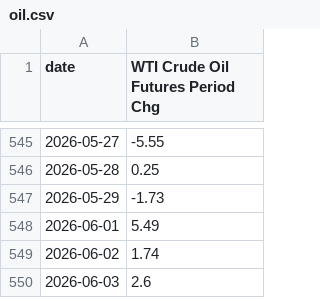
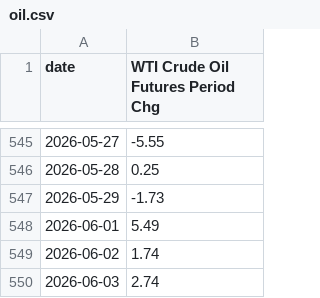
Before and after one commit to mikesimonsen/econ-data, a CSV file: sheets_data_calcs/period/oil.csv, drawn as a sheet; only a part is shown, gaps mark what is left out.

```diff
--- a/sheets_data_calcs/period/oil.csv
+++ b/sheets_data_calcs/period/oil.csv
@@ -549,2 +549,2 @@ date,WTI Crude Oil Futures Period Chg
 2026-06-02,1.74
-2026-06-03,2.6
+2026-06-03,2.74
```
Also changed, not shown: sheets_data/mba-applications.csv, sheets_data/oil.csv, 8 other files.
